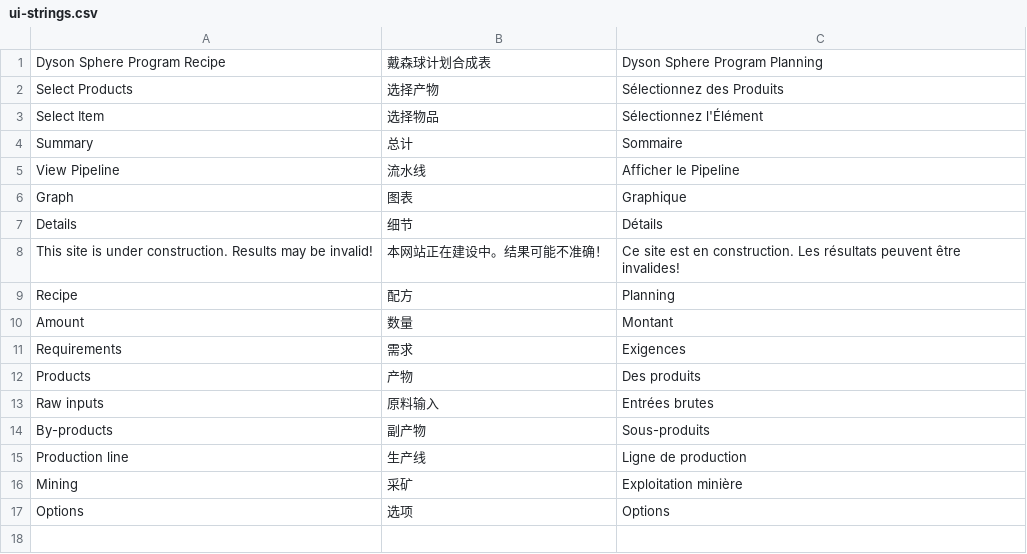
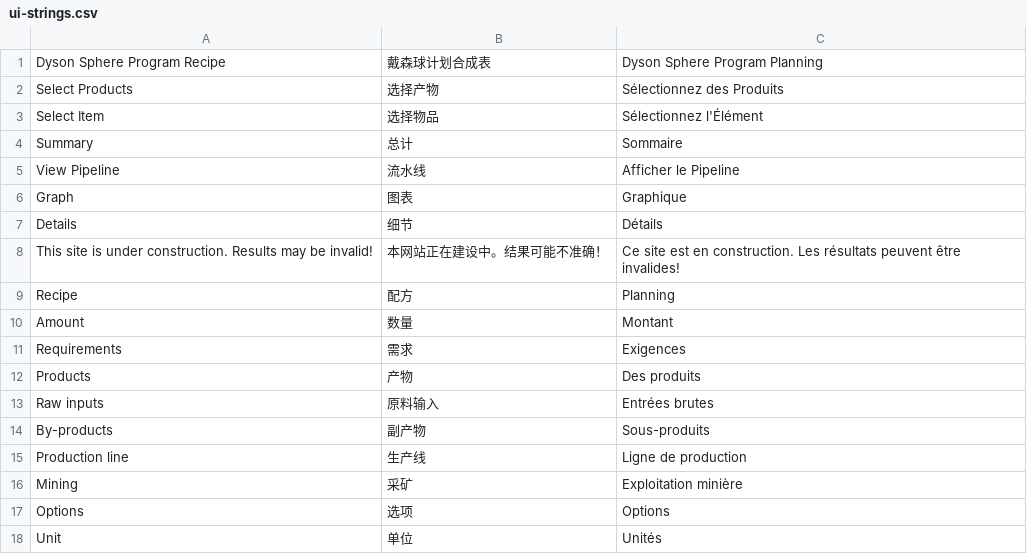
Before and after one commit to wenjinghuan999/dyson-sphere-program-recipe, a CSV file: python_scripts/ui-strings.csv, drawn as a sheet.

```diff
--- a/python_scripts/ui-strings.csv
+++ b/python_scripts/ui-strings.csv
@@ -17 +17,2 @@ Mining|采矿|Exploitation minière
 Options|选项|Options
+Unit|单位|Unités
```
Also changed, not shown: 2 other files.
